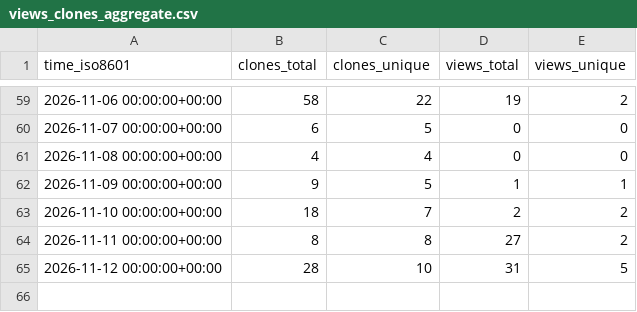
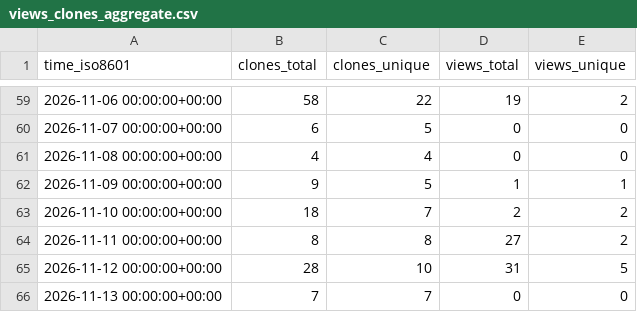
Before and after one commit to agillman20/librla, a CSV file: agillman20/librla/ghrs-data/views_clones_aggregate.csv, drawn as a sheet; only a part is shown, gaps mark what is left out.

```diff
--- a/agillman20/librla/ghrs-data/views_clones_aggregate.csv
+++ b/agillman20/librla/ghrs-data/views_clones_aggregate.csv
@@ -65 +65,2 @@ time_iso8601,clones_total,clones_unique,views_total,views_unique
 2026-11-12 00:00:00+00:00,28,10,31,5
+2026-11-13 00:00:00+00:00,7,7,0,0
```
Also changed, not shown: 1 other file.
